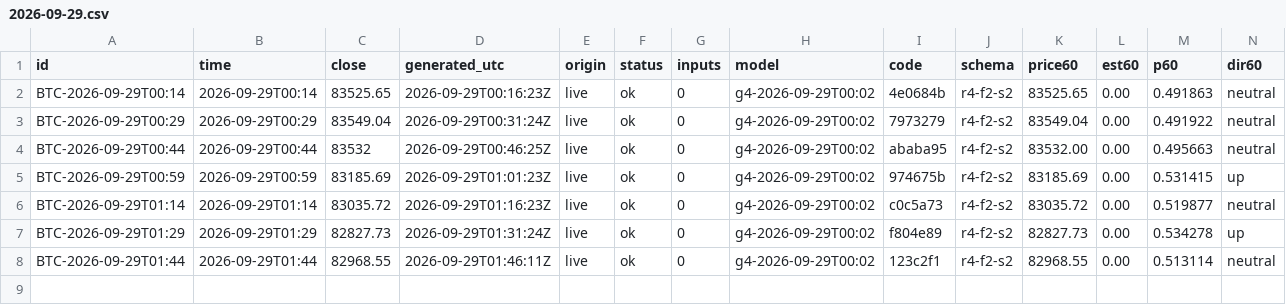
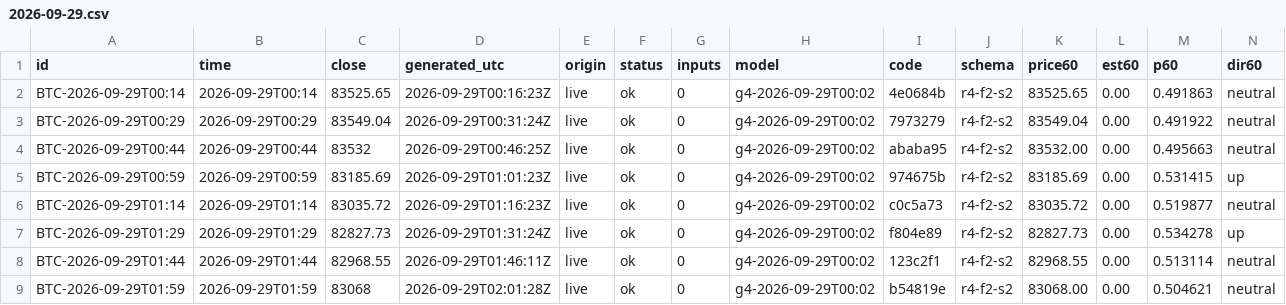
Before and after one commit to omidabduli/bitcoin-self-improving-prediction, a CSV file: data/predictions/2026-09-29.csv, drawn as a sheet; only a part is shown; rows hold the shown columns only; the diff names each change by its address in the sheet, - before the commit and + after, or states it on an @@ line.

```diff
--- a/data/predictions/2026-09-29.csv
+++ b/data/predictions/2026-09-29.csv
+row 9: BTC-2026-09-29T01:59 | 2026-09-29T01:59 | 83068 | 2026-09-29T02:01:28Z | live | ok | 0 | g4-2026-09-29T00:02 | b54819e | r4-f2-s2 | 83068.00 | 0.00 | 0.504621 | neutral
```
Also changed, not shown: 3 other files.
